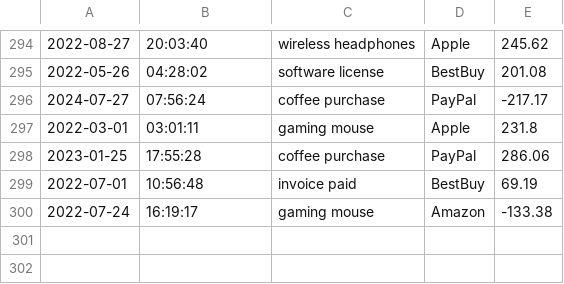
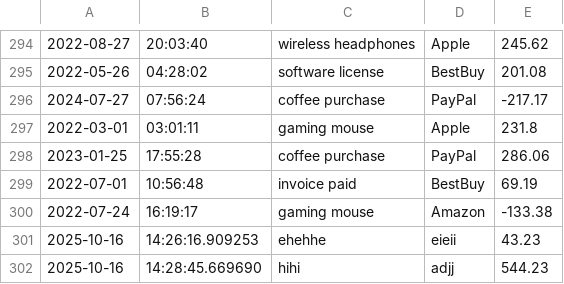
Before and after one commit to xoawtaka/LedgerApplication, a CSV file: transactions.csv, drawn as a sheet; only a part is shown, gaps mark what is left out.

```diff
--- a/transactions.csv
+++ b/transactions.csv
@@ -300 +300,3 @@
 2022-07-24|16:19:17|gaming mouse|Amazon|-133.38
+2025-10-16|14:26:16.909253|ehehhe|eieii|43.23
+2025-10-16|14:28:45.669690|hihi|adjj|544.23
```
Also changed, not shown: 7 other files.
